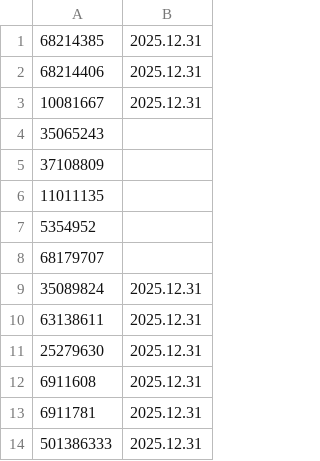
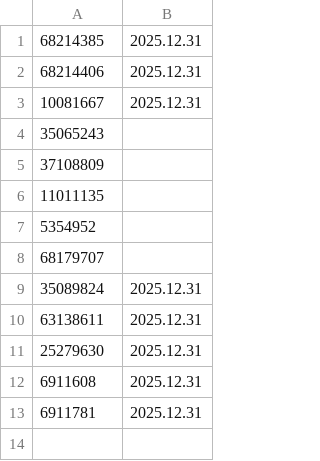
Before and after one commit to JackTheJam/licences, a CSV file: MT Licences.csv, drawn as a sheet; the diff names each change by its address in the sheet, - before the commit and + after, or states it on an @@ line.

Commit message:
Update MT Licences.csv

```diff
--- a/MT Licences.csv
+++ b/MT Licences.csv
-row 14: 501386333 | 2025.12.31
```
